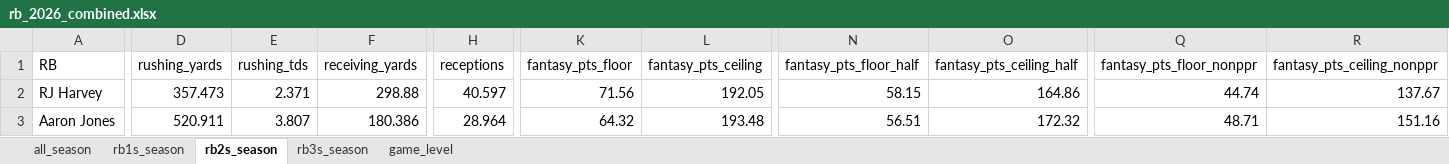
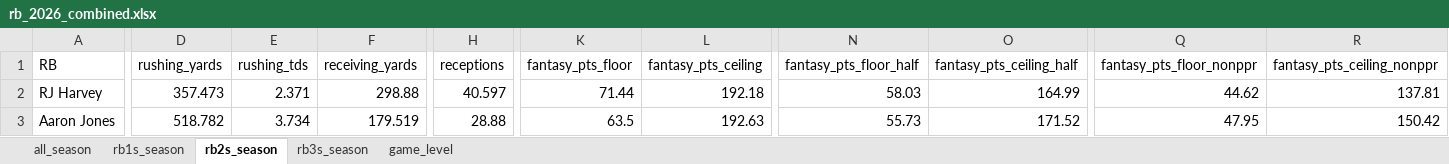
Before and after one commit to egomaniacsfantasy/lineup-lab, an Excel workbook: projections/rb_2026_combined.xlsx, sheet rb2s_season, drawn as a sheet; only a part is shown, gaps mark what is left out; values as stored, in another font and other column widths than the file's, no borders; the diff covers the shown part only; the diff names each change by its address in the sheet, - before the commit and + after, or states it on an @@ line.

```diff
--- a/projections/rb_2026_combined.xlsx (sheet rb2s_season)
+++ b/projections/rb_2026_combined.xlsx (sheet rb2s_season)
-K2 (fantasy_pts_floor): 71.56
+K2 (fantasy_pts_floor): 71.44
-L2 (fantasy_pts_ceiling): 192.05
+L2 (fantasy_pts_ceiling): 192.18
-N2 (fantasy_pts_floor_half): 58.15
+N2 (fantasy_pts_floor_half): 58.03
-O2 (fantasy_pts_ceiling_half): 164.86
+O2 (fantasy_pts_ceiling_half): 164.99
-Q2 (fantasy_pts_floor_nonppr): 44.74
+Q2 (fantasy_pts_floor_nonppr): 44.62
-R2 (fantasy_pts_ceiling_nonppr): 137.67
+R2 (fantasy_pts_ceiling_nonppr): 137.81
-D3 (rushing_yards): 520.911
+D3 (rushing_yards): 518.782
-E3 (rushing_tds): 3.807
+E3 (rushing_tds): 3.734
-F3 (receiving_yards): 180.386
+F3 (receiving_yards): 179.519
-H3 (receptions): 28.964
+H3 (receptions): 28.88
-K3 (fantasy_pts_floor): 64.32
+K3 (fantasy_pts_floor): 63.5
-L3 (fantasy_pts_ceiling): 193.48
+L3 (fantasy_pts_ceiling): 192.63
-N3 (fantasy_pts_floor_half): 56.51
+N3 (fantasy_pts_floor_half): 55.73
-O3 (fantasy_pts_ceiling_half): 172.32
+O3 (fantasy_pts_ceiling_half): 171.52
-Q3 (fantasy_pts_floor_nonppr): 48.71
+Q3 (fantasy_pts_floor_nonppr): 47.95
-R3 (fantasy_pts_ceiling_nonppr): 151.16
+R3 (fantasy_pts_ceiling_nonppr): 150.42
```
Also changed, not shown: 2 added rows, 2 removed rows and 439 edited cells elsewhere in this sheet, sheet game_level, sheet all_season, sheet rb1s_season, sheet rb3s_season.
